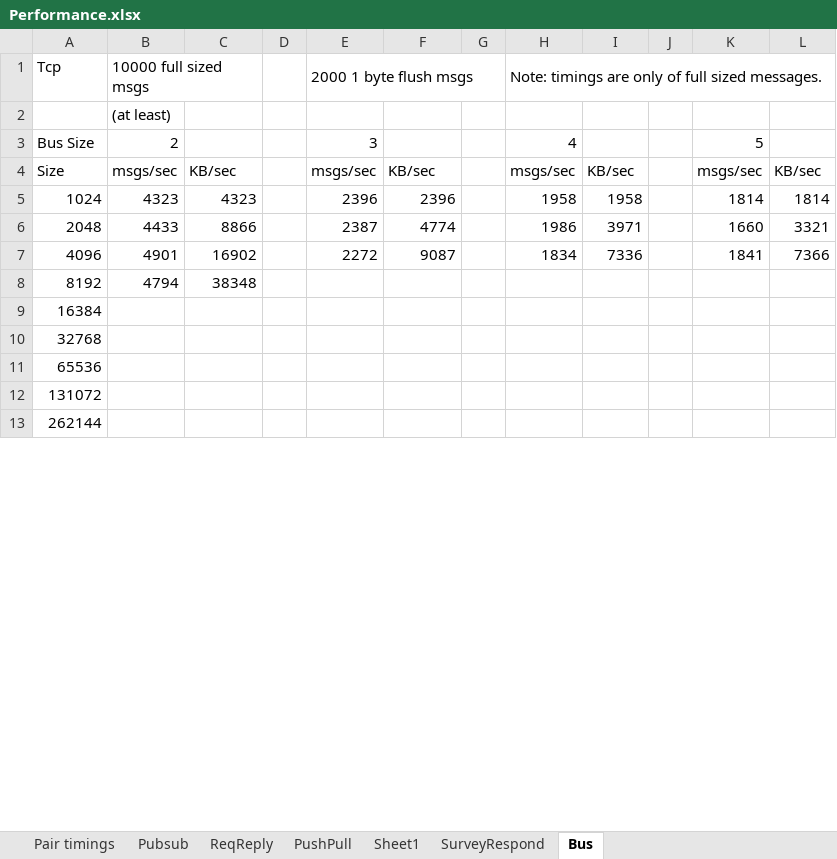
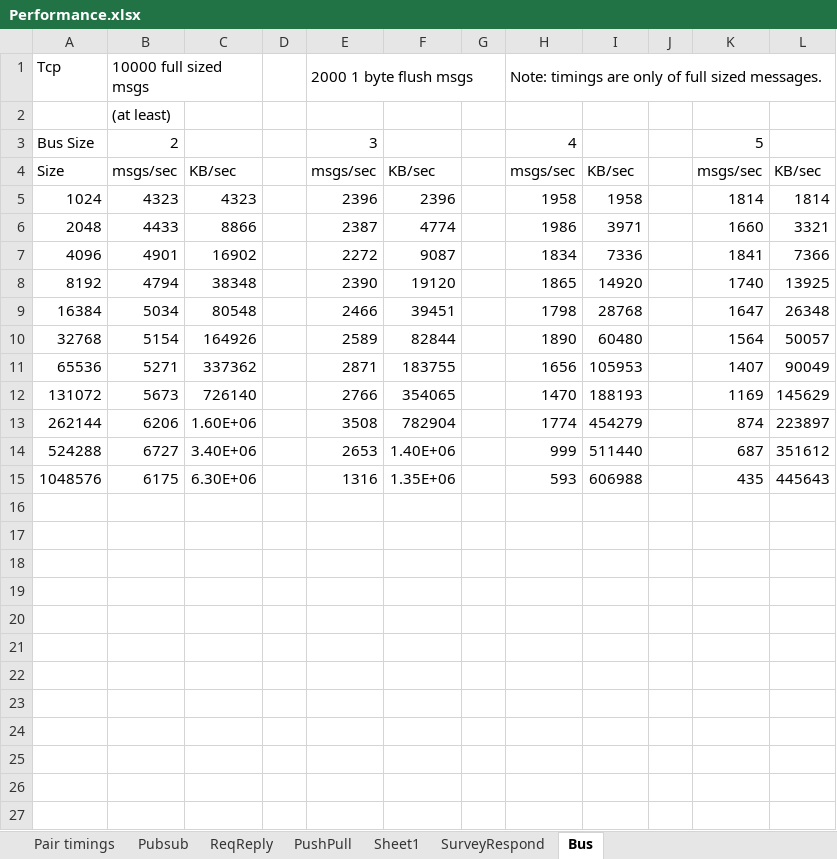
Before and after one commit to rfoxkendo/nng-examples, an Excel workbook: performance/Performance.xlsx, sheet Bus, drawn as a sheet; only a part is shown; values as stored, in another font and other column widths than the file's, no borders; charts and pictures not drawn; addresses are those after the commit; the diff covers the shown part only; the diff names each change by its address in the sheet, - before the commit and + after, or states it on an @@ line.

```diff
--- a/performance/Performance.xlsx (sheet Bus)
+++ b/performance/Performance.xlsx (sheet Bus)
-E8: (empty)
+E8: 2390
-F8: (empty)
+F8: 19120
-H8: (empty)
+H8: 1865
-I8: (empty)
+I8: 14920
-K8: (empty)
+K8: 1740
-L8: (empty)
+L8: 13925
+row 9: 16384 | 5034 | 80548 |  | 2466 | 39451 |  | 1798 | 28768 |  | 1647 | 26348
+row 10: 32768 | 5154 | 164926 |  | 2589 | 82844 |  | 1890 | 60480 |  | 1564 | 50057
+row 11: 65536 | 5271 | 337362 |  | 2871 | 183755 |  | 1656 | 105953 |  | 1407 | 90049
+row 12: 131072 | 5673 | 726140 |  | 2766 | 354065 |  | 1470 | 188193 |  | 1169 | 145629
+row 13: 262144 | 6206 | 1.60E+06 |  | 3508 | 782904 |  | 1774 | 454279 |  | 874 | 223897
+row 14: 524288 | 6727 | 3.40E+06 |  | 2653 | 1.40E+06 |  | 999 | 511440 |  | 687 | 351612
+row 15: 1048576 | 6175 | 6.30E+06 |  | 1316 | 1.35E+06 |  | 593 | 606988 |  | 435 | 445643
-A16: 16384
+A16: (empty)
-A17: 32768
+A17: (empty)
-A18: 65536
+A18: (empty)
-A19: 131072
+A19: (empty)
-A20: 262144
+A20: (empty)
+row 21: (empty)
+row 22: (empty)
+row 23: (empty)
+row 24: (empty)
+row 25: (empty)
+row 26: (empty)
+row 27: (empty)
```
Also changed, not shown: 74 added rows and 2 edited cells elsewhere in this sheet, charts or pictures.
